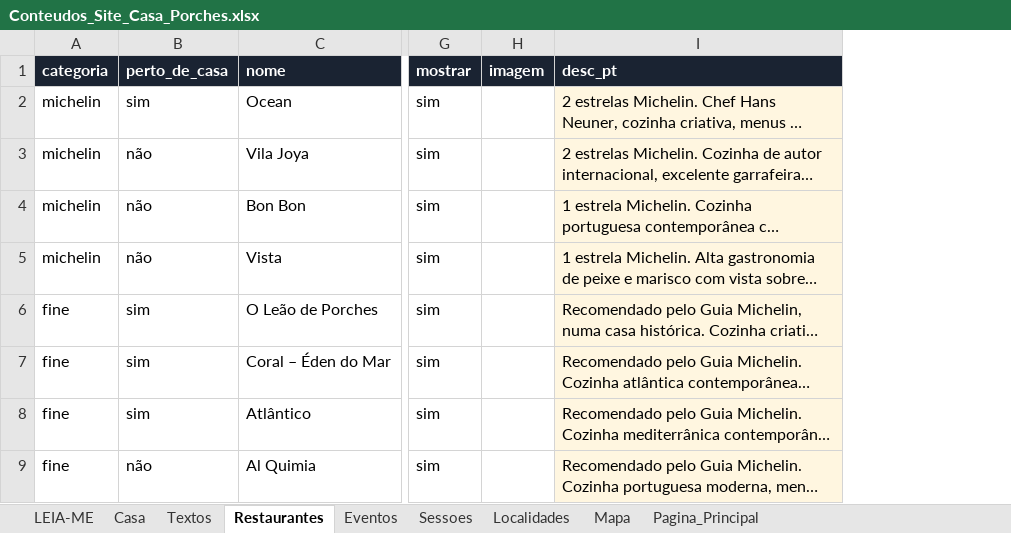
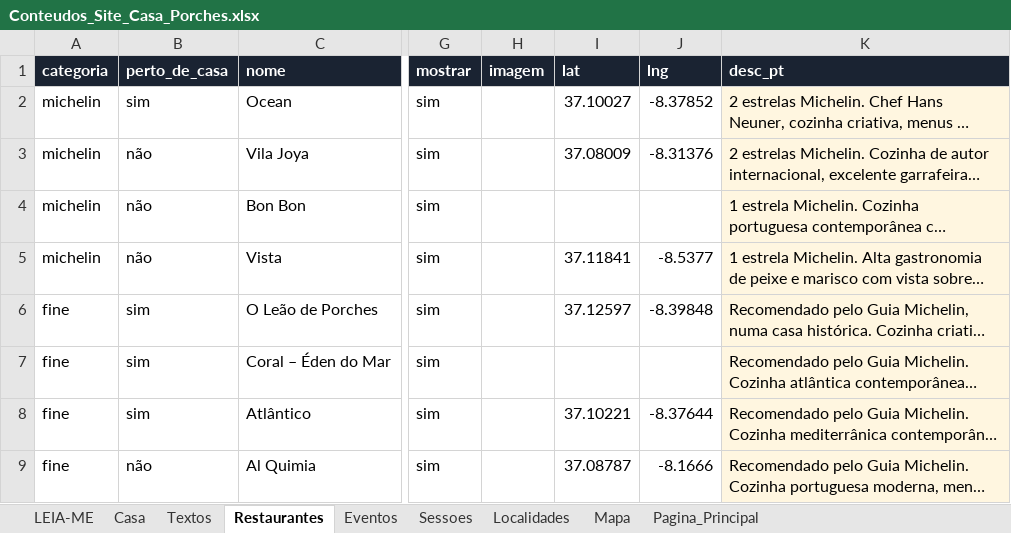
Before and after one commit to hugomgduarte/casa-porches-algarve, an Excel workbook: Conteudos_Site_Casa_Porches.xlsx, sheet Restaurantes, drawn as a sheet; only a part is shown, gaps mark what is left out; long unchanged cells end in …; values as stored, in another font and other column widths than the file's, no borders; the diff names each change by its address in the sheet, - before the commit and + after, or states it on an @@ line.

```diff
--- a/Conteudos_Site_Casa_Porches.xlsx (sheet Restaurantes)
+++ b/Conteudos_Site_Casa_Porches.xlsx (sheet Restaurantes)
+column I (lat), rows 2-9: 37.10027 | 37.08009 |  | 37.11841 | 37.12597 |  | 37.10221 | 37.08787
+column J (lng), rows 2-9: -8.37852 | -8.31376 |  | -8.5377 | -8.39848 |  | -8.37644 | -8.1666
```
Also changed, not shown: sheet Mapa, sheet Eventos, sheet Textos, sheet LEIA-ME.
